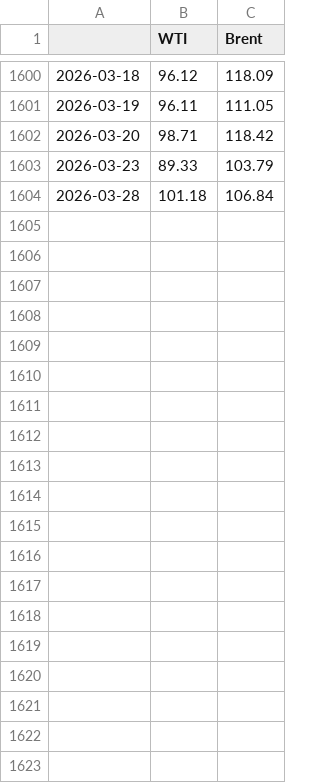
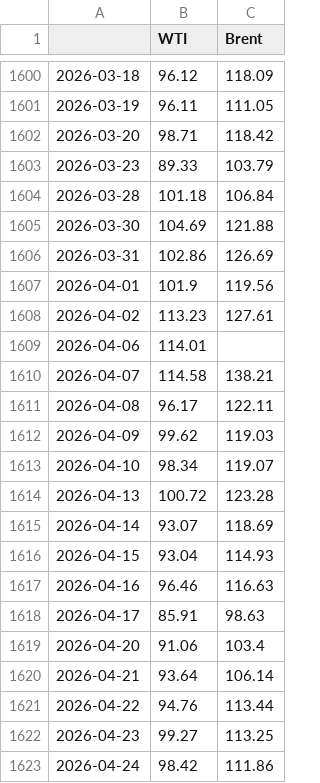
Before and after one commit to xu200612/oilsense, a CSV file: data/raw/oil_prices.csv, drawn as a sheet; only a part is shown, gaps mark what is left out; the diff covers the shown part only; the diff names each change by its address in the sheet, - before the commit and + after, or states it on an @@ line.

```diff
--- a/data/raw/oil_prices.csv
+++ b/data/raw/oil_prices.csv
+row 1605: 2026-03-30 | 104.69 | 121.88
+row 1606: 2026-03-31 | 102.86 | 126.69
+row 1607: 2026-04-01 | 101.9 | 119.56
+row 1608: 2026-04-02 | 113.23 | 127.61
+row 1609: 2026-04-06 | 114.01
+row 1610: 2026-04-07 | 114.58 | 138.21
+row 1611: 2026-04-08 | 96.17 | 122.11
+row 1612: 2026-04-09 | 99.62 | 119.03
+row 1613: 2026-04-10 | 98.34 | 119.07
+row 1614: 2026-04-13 | 100.72 | 123.28
+row 1615: 2026-04-14 | 93.07 | 118.69
+row 1616: 2026-04-15 | 93.04 | 114.93
+row 1617: 2026-04-16 | 96.46 | 116.63
+row 1618: 2026-04-17 | 85.91 | 98.63
+row 1619: 2026-04-20 | 91.06 | 103.4
+row 1620: 2026-04-21 | 93.64 | 106.14
+row 1621: 2026-04-22 | 94.76 | 113.44
+row 1622: 2026-04-23 | 99.27 | 113.25
+row 1623: 2026-04-24 | 98.42 | 111.86
```
Also changed, not shown: 11 added rows elsewhere in this file, data/processed/daily_sentiment.csv, data/raw/gdelt_sentiment.csv, 9 other files.
